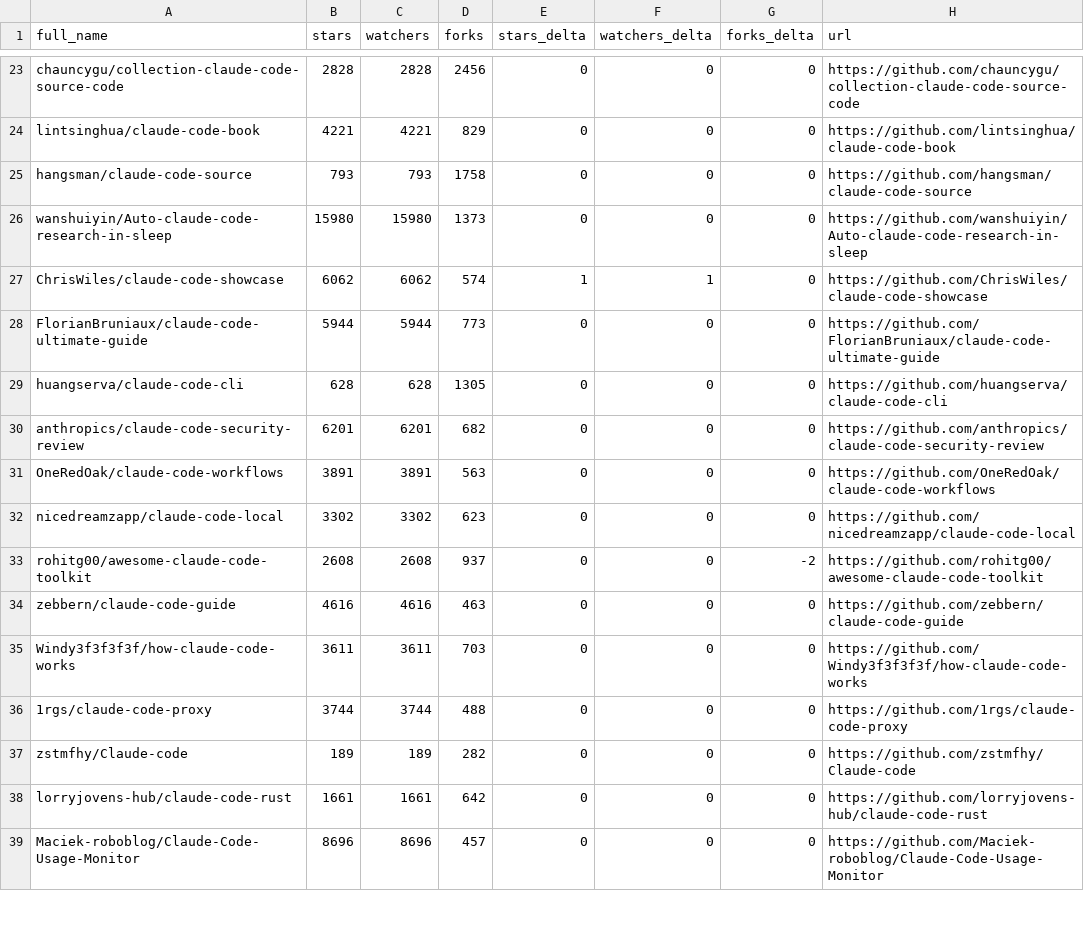
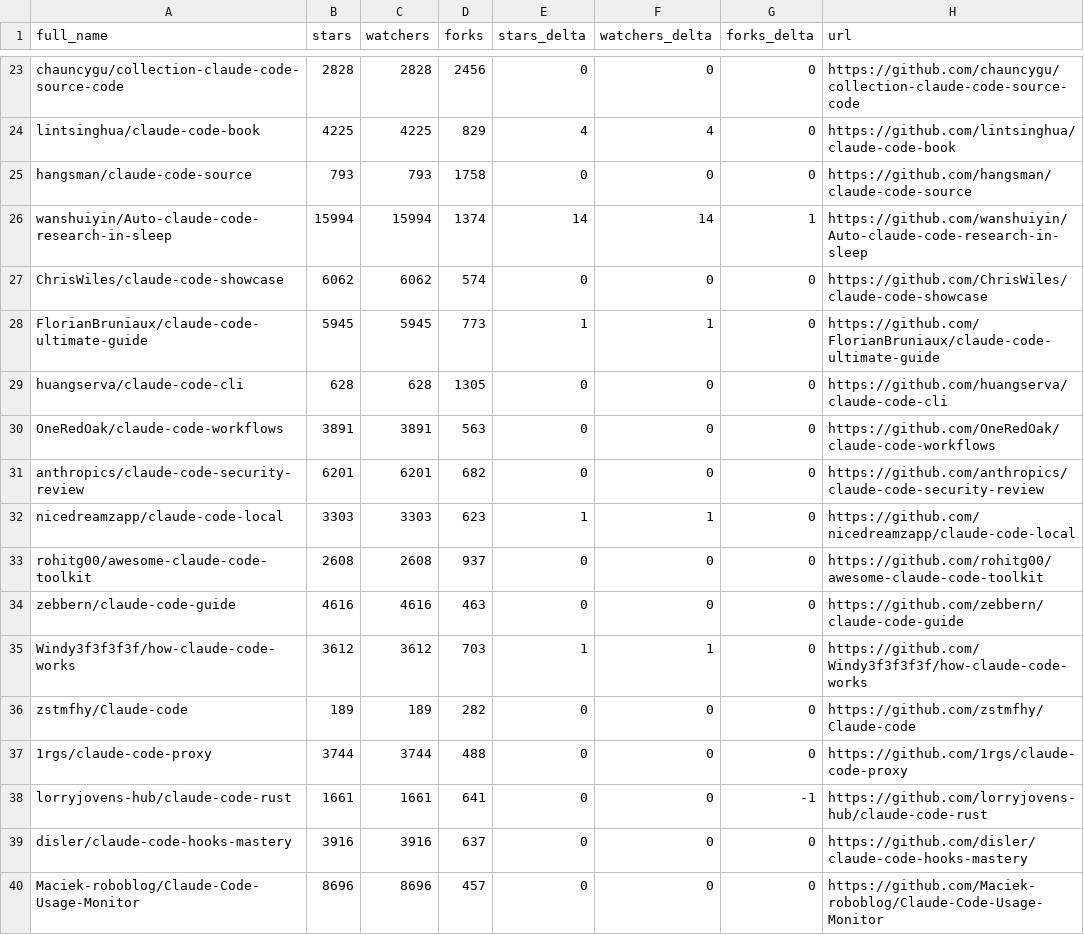
Before and after one commit to HaroldHuanrongLIU/awesome-claude-code, a CSV file: data/repo-ticker.csv, drawn as a sheet; only a part is shown, gaps mark what is left out; the diff covers the shown part only; the diff names each change by its address in the sheet, - before the commit and + after, or states it on an @@ line.

```diff
--- a/data/repo-ticker.csv
+++ b/data/repo-ticker.csv
-B24 (stars): 4221
+B24 (stars): 4225
-C24 (watchers): 4221
+C24 (watchers): 4225
-E24 (stars_delta): 0
+E24 (stars_delta): 4
-F24 (watchers_delta): 0
+F24 (watchers_delta): 4
-B26 (stars): 15980
+B26 (stars): 15994
-C26 (watchers): 15980
+C26 (watchers): 15994
-D26 (forks): 1373
+D26 (forks): 1374
-E26 (stars_delta): 0
+E26 (stars_delta): 14
-F26 (watchers_delta): 0
+F26 (watchers_delta): 14
-G26 (forks_delta): 0
+G26 (forks_delta): 1
-E27 (stars_delta): 1
+E27 (stars_delta): 0
-F27 (watchers_delta): 1
+F27 (watchers_delta): 0
-B28 (stars): 5944
+B28 (stars): 5945
-C28 (watchers): 5944
+C28 (watchers): 5945
-E28 (stars_delta): 0
+E28 (stars_delta): 1
-F28 (watchers_delta): 0
+F28 (watchers_delta): 1
@@ row 31 moved to row 30: OneRedOak/claude-code-workflows @@
-B32 (stars): 3302
+B32 (stars): 3303
-C32 (watchers): 3302
+C32 (watchers): 3303
-E32 (stars_delta): 0
+E32 (stars_delta): 1
-F32 (watchers_delta): 0
+F32 (watchers_delta): 1
-G33 (forks_delta): -2
+G33 (forks_delta): 0
-B35 (stars): 3611
+B35 (stars): 3612
-C35 (watchers): 3611
+C35 (watchers): 3612
-E35 (stars_delta): 0
+E35 (stars_delta): 1
-F35 (watchers_delta): 0
+F35 (watchers_delta): 1
@@ row 37 moved to row 36: zstmfhy/Claude-code @@
-D38 (forks): 642
+D38 (forks): 641
-G38 (forks_delta): 0
+G38 (forks_delta): -1
@@ row 40 moved to row 39: disler/claude-code-hooks-mastery @@
```
Also changed, not shown: 2 added rows, 2 removed rows and 127 edited cells elsewhere in this file, 2 other files.
